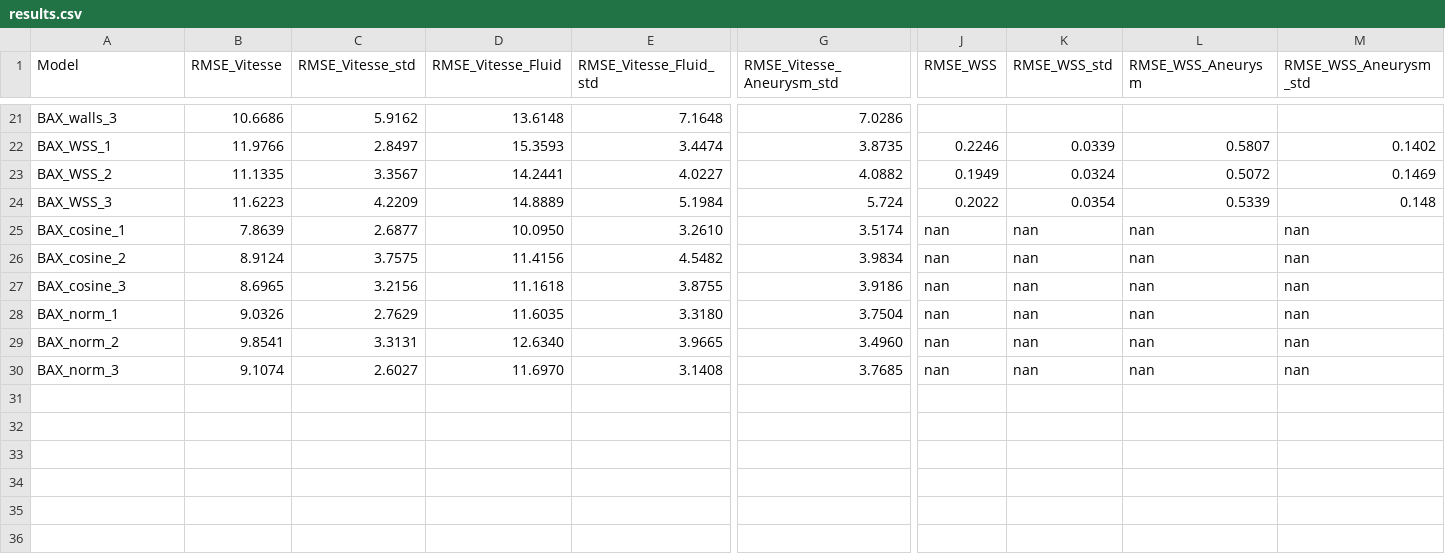
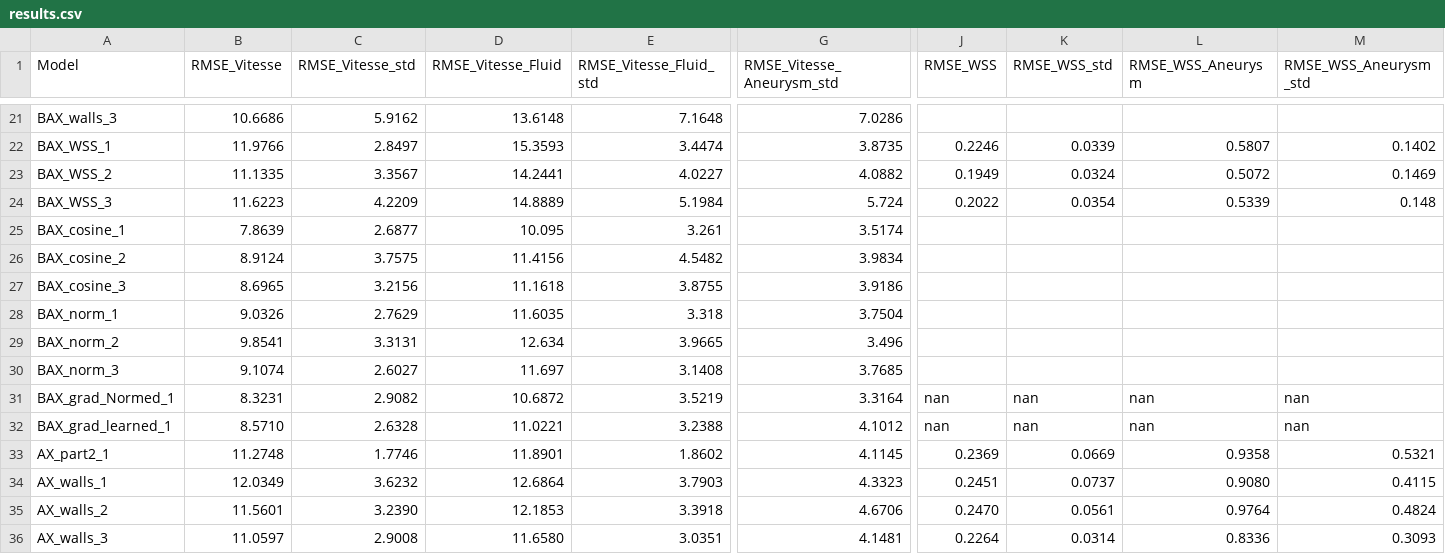
Before and after one commit to vincentlannelongue/graph-physics, a CSV file: results/results.csv, drawn as a sheet; only a part is shown, gaps mark what is left out; rows hold the shown columns only; the diff names each change by its address in the sheet, - before the commit and + after, or states it on an @@ line.

Commit message:
Update results and learned weights training configs

```diff
--- a/results/results.csv
+++ b/results/results.csv
-D25 (RMSE_Vitesse_Fluid): 10.0950
+D25 (RMSE_Vitesse_Fluid): 10.095
-E25 (RMSE_Vitesse_Fluid_std): 3.2610
+E25 (RMSE_Vitesse_Fluid_std): 3.261
-J25:J30 (RMSE_WSS): nan
+J25:J30 (RMSE_WSS): (empty)
-K25:K30 (RMSE_WSS_std): nan
+K25:K30 (RMSE_WSS_std): (empty)
-L25:L30 (RMSE_WSS_Aneurysm): nan
+L25:L30 (RMSE_WSS_Aneurysm): (empty)
-M25:M30 (RMSE_WSS_Aneurysm_std): nan
+M25:M30 (RMSE_WSS_Aneurysm_std): (empty)
-E28 (RMSE_Vitesse_Fluid_std): 3.3180
+E28 (RMSE_Vitesse_Fluid_std): 3.318
-D29 (RMSE_Vitesse_Fluid): 12.6340
+D29 (RMSE_Vitesse_Fluid): 12.634
-G29 (RMSE_Vitesse_Aneurysm_std): 3.4960
+G29 (RMSE_Vitesse_Aneurysm_std): 3.496
-D30 (RMSE_Vitesse_Fluid): 11.6970
+D30 (RMSE_Vitesse_Fluid): 11.697
+row 31: BAX_grad_Normed_1 | 8.3231 | 2.9082 | 10.6872 | 3.5219 | 3.3164 | nan | nan | nan | nan
+row 32: BAX_grad_learned_1 | 8.5710 | 2.6328 | 11.0221 | 3.2388 | 4.1012 | nan | nan | nan | nan
+row 33: AX_part2_1 | 11.2748 | 1.7746 | 11.8901 | 1.8602 | 4.1145 | 0.2369 | 0.0669 | 0.9358 | 0.5321
+row 34: AX_walls_1 | 12.0349 | 3.6232 | 12.6864 | 3.7903 | 4.3323 | 0.2451 | 0.0737 | 0.9080 | 0.4115
+row 35: AX_walls_2 | 11.5601 | 3.2390 | 12.1853 | 3.3918 | 4.6706 | 0.2470 | 0.0561 | 0.9764 | 0.4824
+row 36: AX_walls_3 | 11.0597 | 2.9008 | 11.6580 | 3.0351 | 4.1481 | 0.2264 | 0.0314 | 0.8336 | 0.3093
```
Also changed, not shown: 2 other files.
